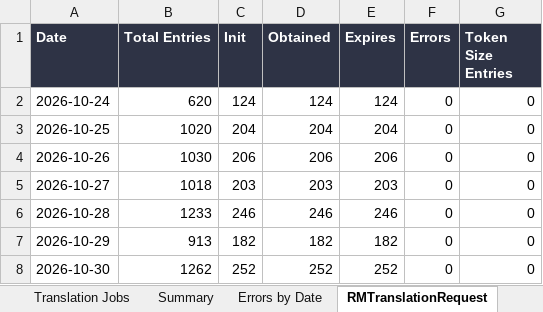
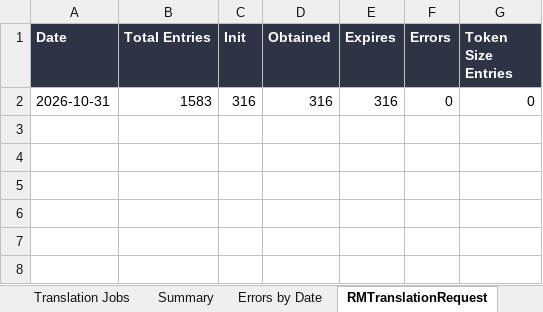
Before and after one commit to adeporra/rm-translation-reports, an Excel workbook: translation_jobs_all_days.xlsx, sheet RMTranslationRequest, drawn as a sheet; values as stored, in another font and other column widths than the file's, no borders; removed rows and columns are numbered as before the commit, all else as after; the diff names each change by its address in the sheet, - before the commit and + after, or states it on an @@ line.

```diff
--- a/translation_jobs_all_days.xlsx (sheet RMTranslationRequest)
+++ b/translation_jobs_all_days.xlsx (sheet RMTranslationRequest)
-row 2: 2026-10-24 | 620 | 124 | 124 | 124 | 0 | 0
-row 3: 2026-10-25 | 1020 | 204 | 204 | 204 | 0 | 0
-row 4: 2026-10-26 | 1030 | 206 | 206 | 206 | 0 | 0
-row 5: 2026-10-27 | 1018 | 203 | 203 | 203 | 0 | 0
-row 6: 2026-10-28 | 1233 | 246 | 246 | 246 | 0 | 0
-row 7: 2026-10-29 | 913 | 182 | 182 | 182 | 0 | 0
-row 8: 2026-10-30 | 1262 | 252 | 252 | 252 | 0 | 0
+row 2: 2026-10-31 | 1583 | 316 | 316 | 316 | 0 | 0
```
Also changed, not shown: sheet Translation Jobs, sheet Summary, sheet Errors by Date, 10 other files.
